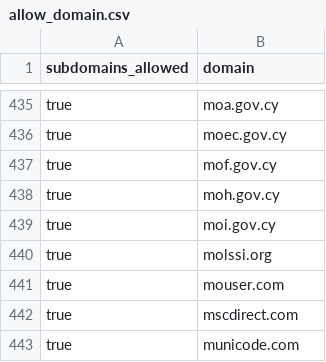
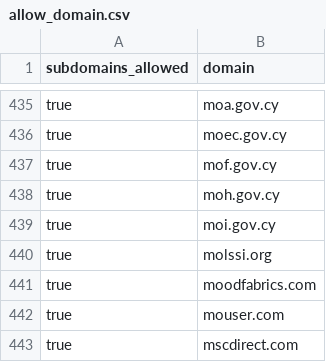
Before and after one commit to WobblyFish/WobblyFish.github.io, a CSV file: my_browser/allow_domain.csv, drawn as a sheet; only a part is shown, gaps mark what is left out; the shorter side is filled out with more unchanged rows; the diff names each change by its address in the sheet, - before the commit and + after, or states it on an @@ line.

Commit message:
Update allow_domain.csv

```diff
--- a/my_browser/allow_domain.csv
+++ b/my_browser/allow_domain.csv
+row 441: true | moodfabrics.com
```
